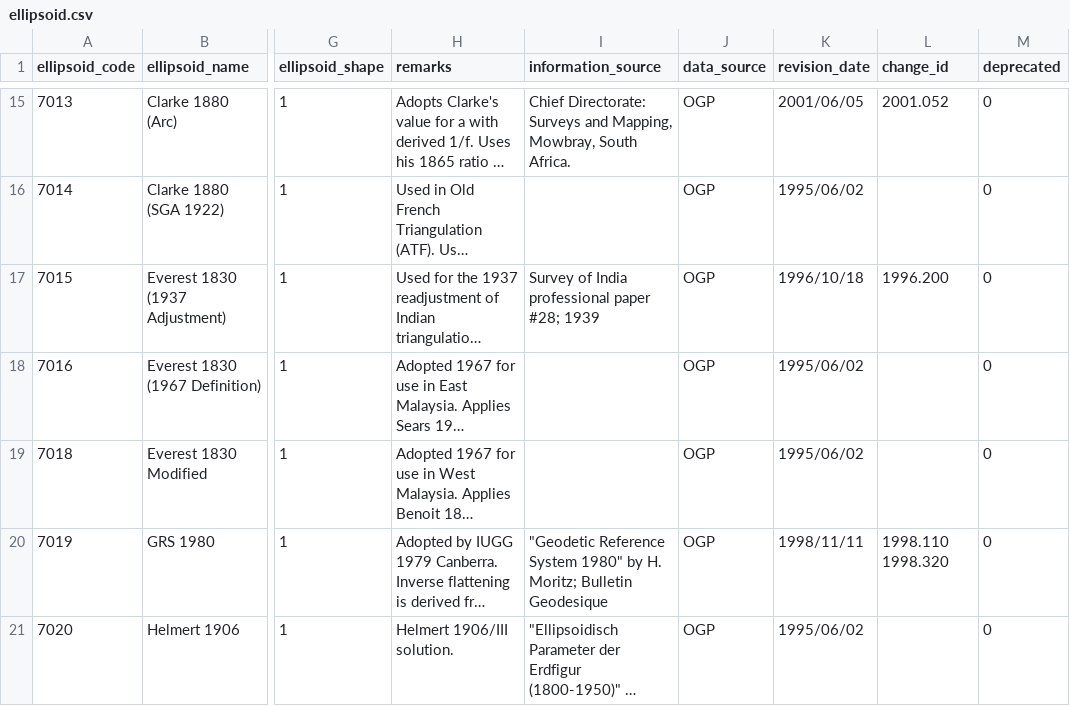
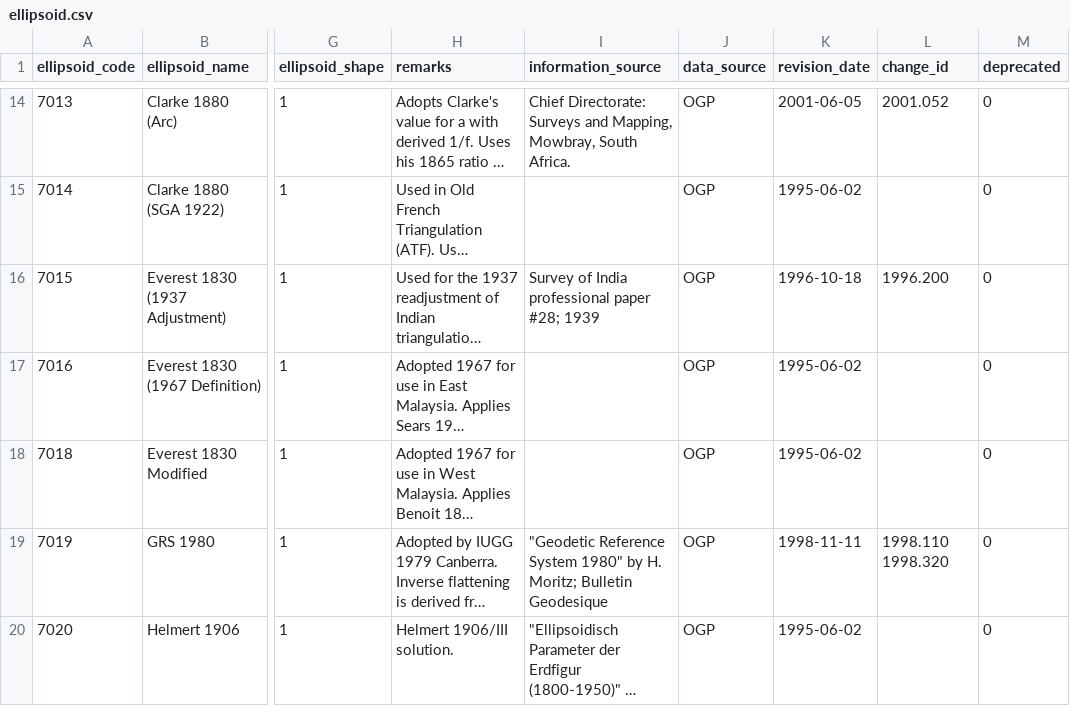
Before and after one commit to rashadkm/grass_cmake, a CSV file: lib/proj/ellipsoid.csv, drawn as a sheet; only a part is shown, gaps mark what is left out; long unchanged cells end in …; addresses are those after the commit; the diff covers the shown part only; the diff names each change by its address in the sheet, - before the commit and + after, or states it on an @@ line.

```diff
--- a/lib/proj/ellipsoid.csv
+++ b/lib/proj/ellipsoid.csv
-K14 (revision_date): 2001/06/05
+K14 (revision_date): 2001-06-05
-K15 (revision_date): 1995/06/02
+K15 (revision_date): 1995-06-02
-K16 (revision_date): 1996/10/18
+K16 (revision_date): 1996-10-18
-K17:K18 (revision_date): 1995/06/02
+K17:K18 (revision_date): 1995-06-02
-K19 (revision_date): 1998/11/11
+K19 (revision_date): 1998-11-11
-K20 (revision_date): 1995/06/02
+K20 (revision_date): 1995-06-02
```
Also changed, not shown: 1 removed row and 52 edited cells elsewhere in this file, lib/proj/coordinate_axis.csv, lib/proj/gcs.override.csv, 6 other files.
